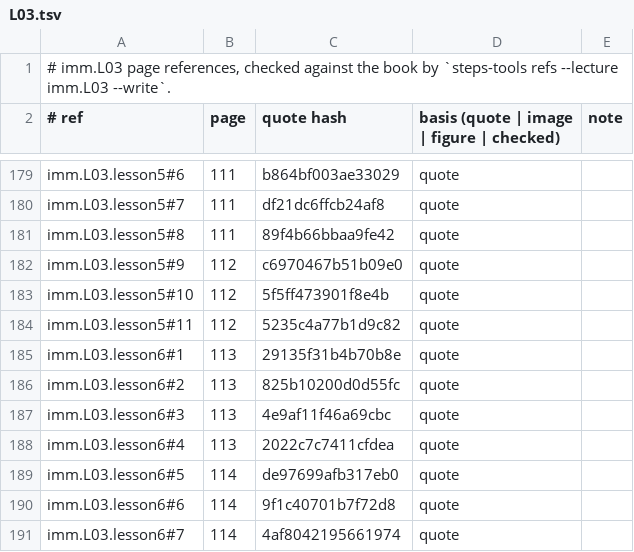
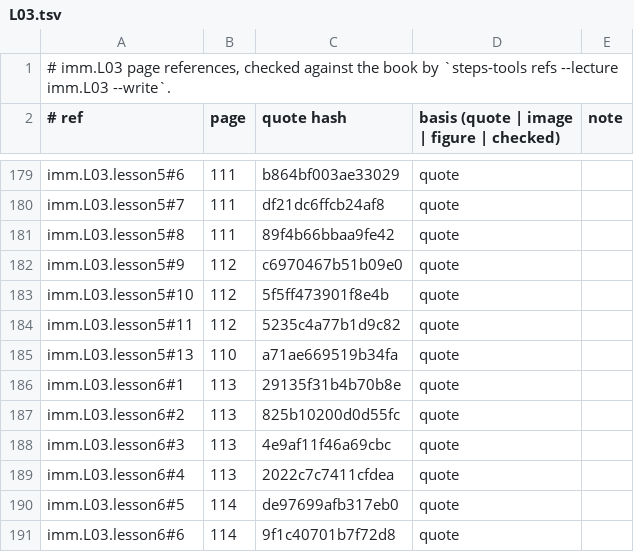
Before and after one commit to MohamedRef/Steps-app, a TSV file: content/book-refs/imm/L03.tsv, drawn as a sheet; only a part is shown, gaps mark what is left out; the shorter side is filled out with more unchanged rows; the diff names each change by its address in the sheet, - before the commit and + after, or states it on an @@ line.

Commit message:
Content: round 2 leftovers in bio, imm, path (#602)
Fixes the content critic's verification findings #597 #598 #599 #601: the B12 vs Wernicke why line, the Gaucher quote, overlapping rRNA options, the M6P figure label, the ethanol line on the carcinogen map, the NMJ figure quote, even option lengths, the B-cell maturation stem, and a type II vs III sort.

```diff
--- a/content/book-refs/imm/L03.tsv
+++ b/content/book-refs/imm/L03.tsv
+row 185: imm.L03.lesson5#13 | 110 | a71ae669519b34fa | quote
```
Also changed, not shown: content/book-refs/bio/L06.tsv, content/book-refs/path/L03.tsv, 9 other files.
